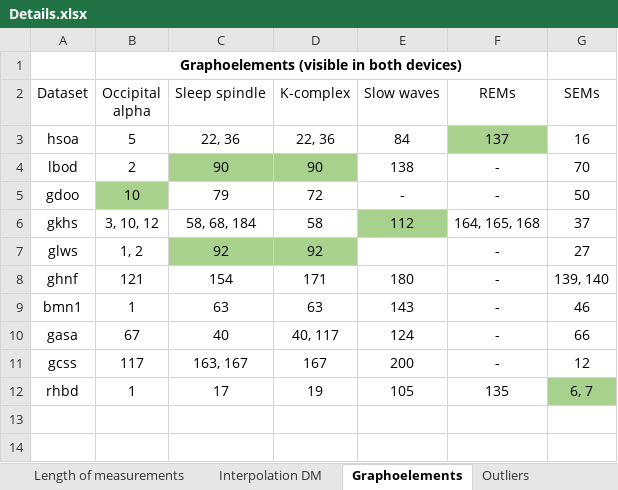
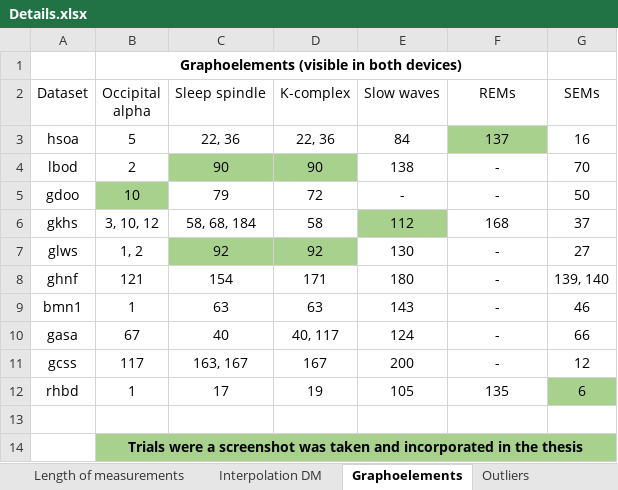
Before and after one commit to kbreidbach/DreamMachineTesting, an Excel workbook: Details.xlsx, sheet Graphoelements, drawn as a sheet; values as stored, in another font and other column widths than the file's, no borders; the diff names each change by its address in the sheet, - before the commit and + after, or states it on an @@ line.

```diff
--- a/Details.xlsx (sheet Graphoelements)
+++ b/Details.xlsx (sheet Graphoelements)
-F6 (REMs): 164, 165, 168
+F6 (REMs): 168
-E7 (Slow waves): (empty)
+E7 (Slow waves): 130
-G12 (SEMs): 6, 7
+G12 (SEMs): 6
+row 13: (empty)
+row 14:  | Trials were a screenshot was taken and incorporated in the thesis
```
Also changed, not shown: sheet Slopes, sheet Outliers, 1 other file.
